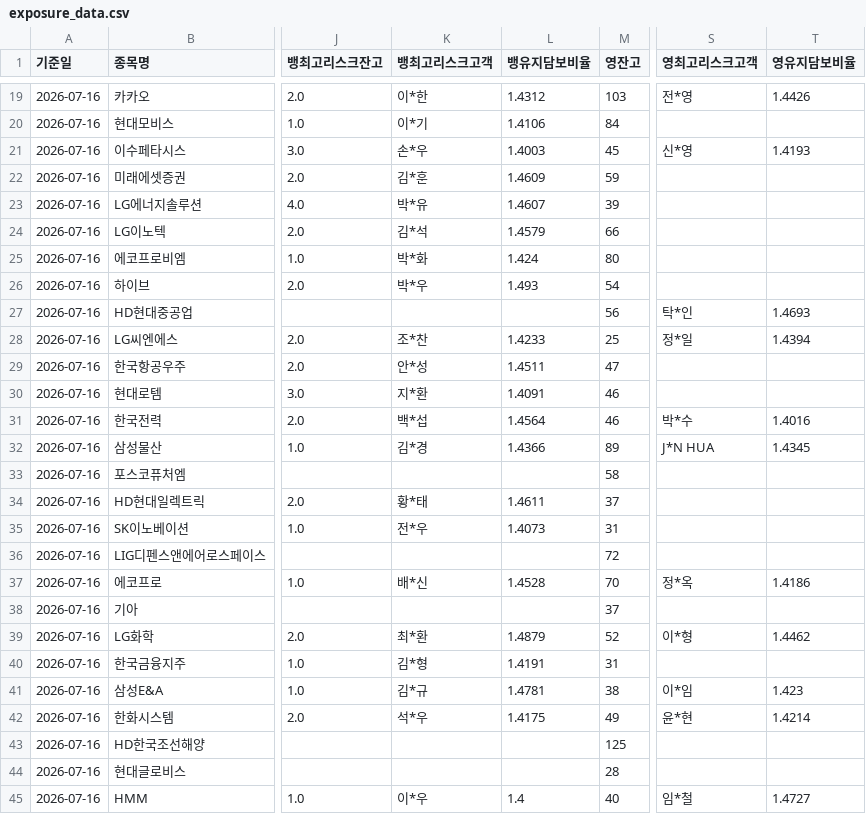
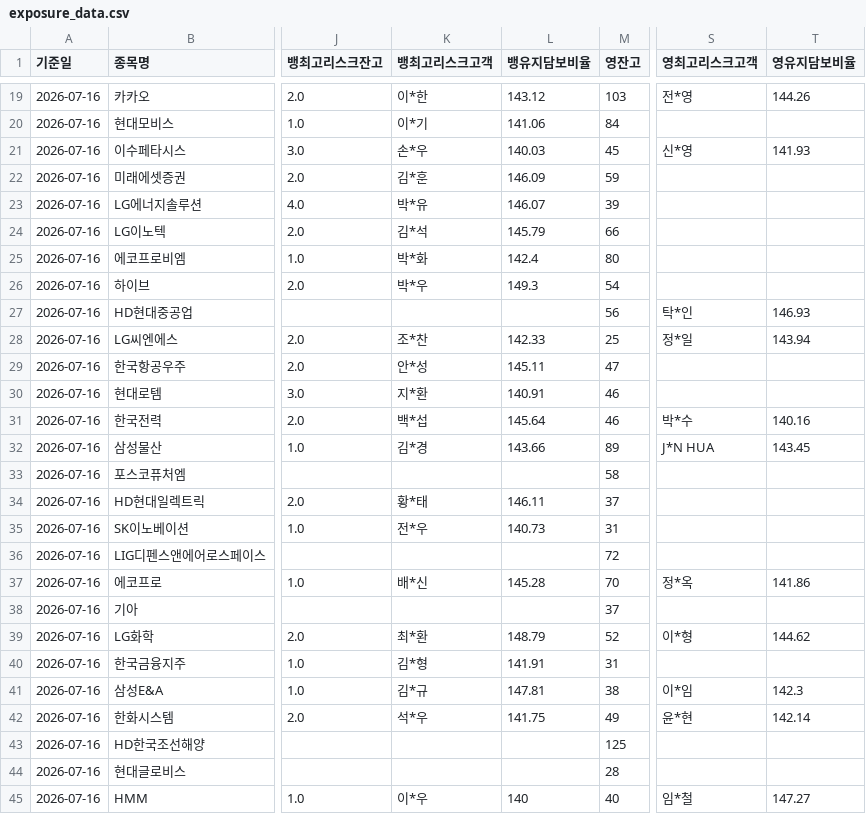
Before and after one commit to jinhoo-choi/risk-news-crolling, a CSV file: exposure_data.csv, drawn as a sheet; only a part is shown, gaps mark what is left out; the diff covers the shown part only; the diff names each change by its address in the sheet, - before the commit and + after, or states it on an @@ line.

```diff
--- a/exposure_data.csv
+++ b/exposure_data.csv
-L19 (뱅유지담보비율): 1.4312
+L19 (뱅유지담보비율): 143.12
-T19 (영유지담보비율): 1.4426
+T19 (영유지담보비율): 144.26
-L20 (뱅유지담보비율): 1.4106
+L20 (뱅유지담보비율): 141.06
-L21 (뱅유지담보비율): 1.4003
+L21 (뱅유지담보비율): 140.03
-T21 (영유지담보비율): 1.4193
+T21 (영유지담보비율): 141.93
-L22 (뱅유지담보비율): 1.4609
+L22 (뱅유지담보비율): 146.09
-L23 (뱅유지담보비율): 1.4607
+L23 (뱅유지담보비율): 146.07
-L24 (뱅유지담보비율): 1.4579
+L24 (뱅유지담보비율): 145.79
-L25 (뱅유지담보비율): 1.424
+L25 (뱅유지담보비율): 142.4
-L26 (뱅유지담보비율): 1.493
+L26 (뱅유지담보비율): 149.3
-T27 (영유지담보비율): 1.4693
+T27 (영유지담보비율): 146.93
-L28 (뱅유지담보비율): 1.4233
+L28 (뱅유지담보비율): 142.33
-T28 (영유지담보비율): 1.4394
+T28 (영유지담보비율): 143.94
-L29 (뱅유지담보비율): 1.4511
+L29 (뱅유지담보비율): 145.11
-L30 (뱅유지담보비율): 1.4091
+L30 (뱅유지담보비율): 140.91
-L31 (뱅유지담보비율): 1.4564
+L31 (뱅유지담보비율): 145.64
-T31 (영유지담보비율): 1.4016
+T31 (영유지담보비율): 140.16
-L32 (뱅유지담보비율): 1.4366
+L32 (뱅유지담보비율): 143.66
-T32 (영유지담보비율): 1.4345
+T32 (영유지담보비율): 143.45
-L34 (뱅유지담보비율): 1.4611
+L34 (뱅유지담보비율): 146.11
-L35 (뱅유지담보비율): 1.4073
+L35 (뱅유지담보비율): 140.73
-L37 (뱅유지담보비율): 1.4528
+L37 (뱅유지담보비율): 145.28
-T37 (영유지담보비율): 1.4186
+T37 (영유지담보비율): 141.86
-L39 (뱅유지담보비율): 1.4879
+L39 (뱅유지담보비율): 148.79
-T39 (영유지담보비율): 1.4462
+T39 (영유지담보비율): 144.62
-L40 (뱅유지담보비율): 1.4191
+L40 (뱅유지담보비율): 141.91
-L41 (뱅유지담보비율): 1.4781
+L41 (뱅유지담보비율): 147.81
-T41 (영유지담보비율): 1.423
+T41 (영유지담보비율): 142.3
-L42 (뱅유지담보비율): 1.4175
+L42 (뱅유지담보비율): 141.75
-T42 (영유지담보비율): 1.4214
+T42 (영유지담보비율): 142.14
-L45 (뱅유지담보비율): 1.4
+L45 (뱅유지담보비율): 140
-T45 (영유지담보비율): 1.4727
+T45 (영유지담보비율): 147.27
```
Also changed, not shown: 102 edited cells elsewhere in this file.
